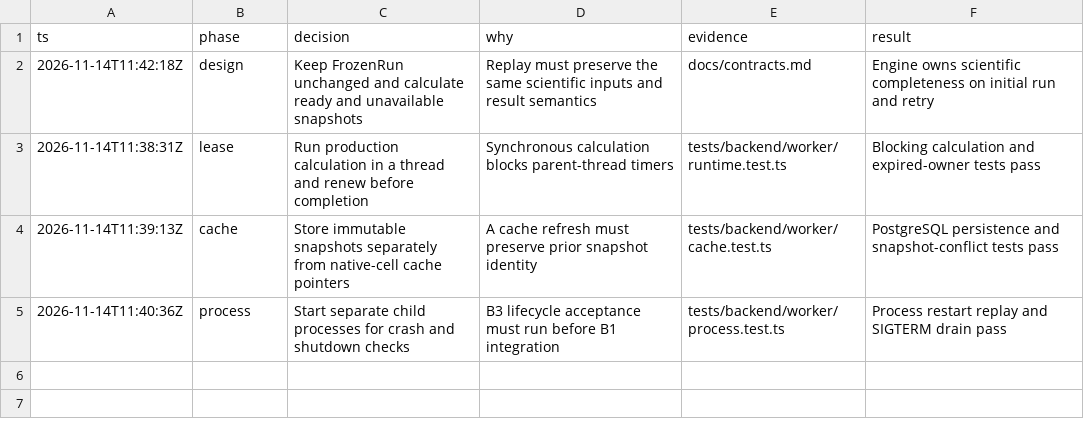
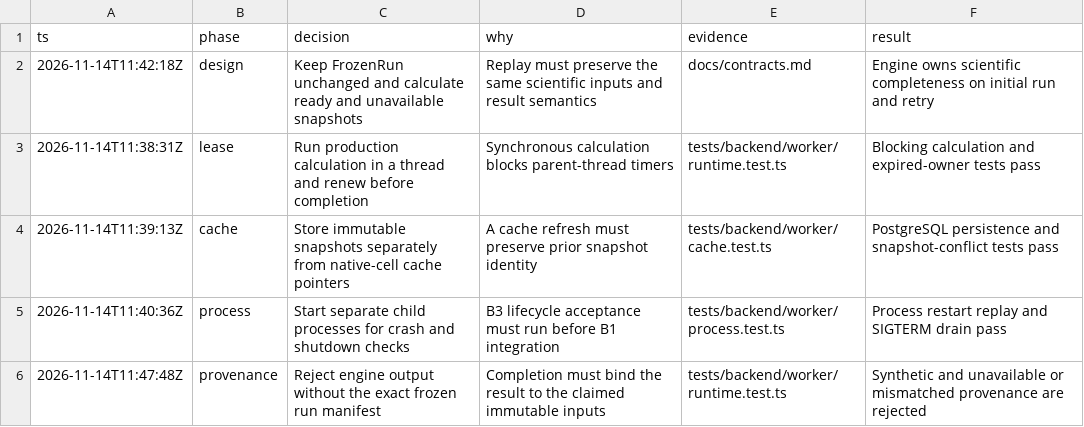
Before and after one commit to Quantomz/gilir, a TSV file: docs/evidence/B3/decisions.tsv, drawn as a sheet.

Commit message:
fix(B3): bind worker results to the frozen manifest

```diff
--- a/docs/evidence/B3/decisions.tsv
+++ b/docs/evidence/B3/decisions.tsv
@@ -5 +5,2 @@ ts	phase	decision	why	evidence	result
 2026-11-14T11:40:36Z	process	Start separate child processes for crash and shutdown checks	B3 lifecycle acceptance must run before B1 integration	tests/backend/worker/process.test.ts	Process restart replay and SIGTERM drain pass
+2026-11-14T11:47:48Z	provenance	Reject engine output without the exact frozen run manifest	Completion must bind the result to the claimed immutable inputs	tests/backend/worker/runtime.test.ts	Synthetic and unavailable or mismatched provenance are rejected
```
Also changed, not shown: 10 other files.
